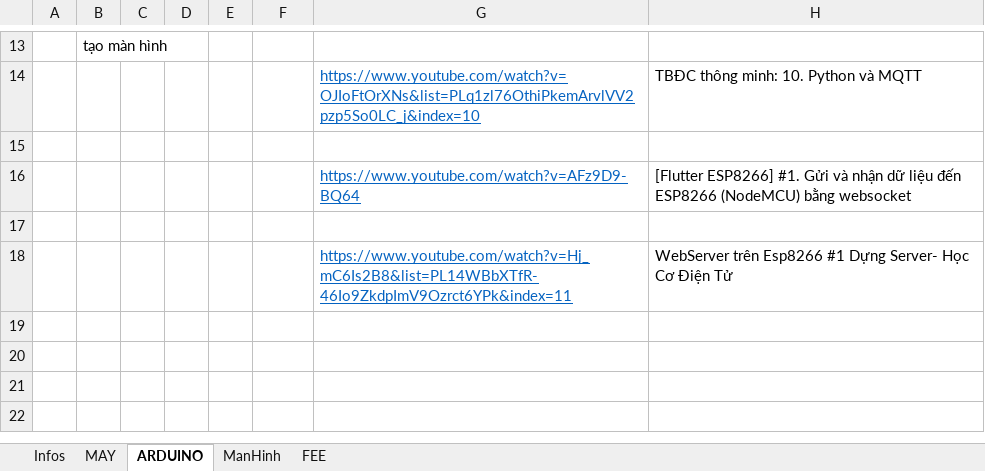
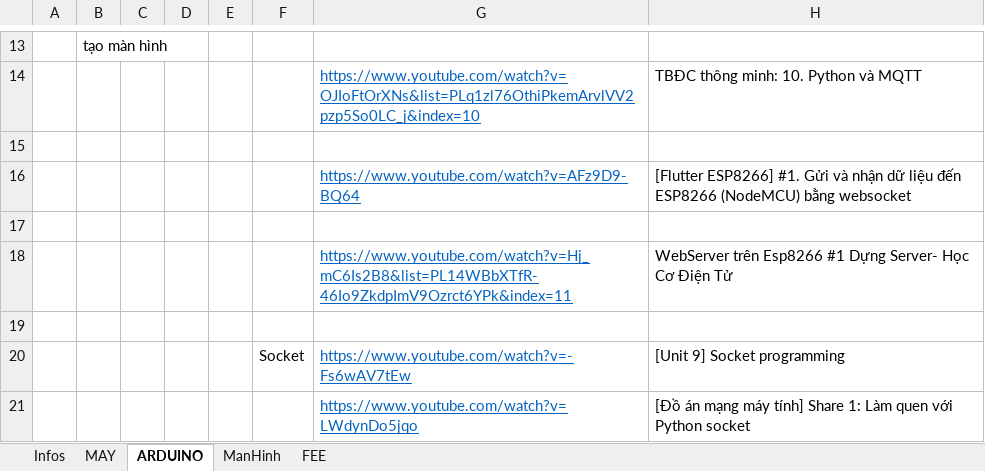
Before and after one commit to TrungDaoDEV/git_add_files, an Excel workbook: PMQLSX/QLSX.xlsx, sheet ARDUINO, drawn as a sheet; only a part is shown, gaps mark what is left out; values as stored, in another font and other column widths than the file's, no borders; the diff names each change by its address in the sheet, - before the commit and + after, or states it on an @@ line.

```diff
--- a/PMQLSX/QLSX.xlsx (sheet ARDUINO)
+++ b/PMQLSX/QLSX.xlsx (sheet ARDUINO)
+row 19: (empty)
+row 20:  |  |  |  |  | Socket | https://www.youtube.com/watch?v=-Fs6wAV7tEw | [Unit 9] Socket programming
+row 21:  |  |  |  |  |  | https://www.youtube.com/watch?v=LWdynDo5jqo | [Đồ án mạng máy tính] Share 1: Làm quen với Python socket
```
Also changed, not shown: Relax.xlsx, 8 other files.
